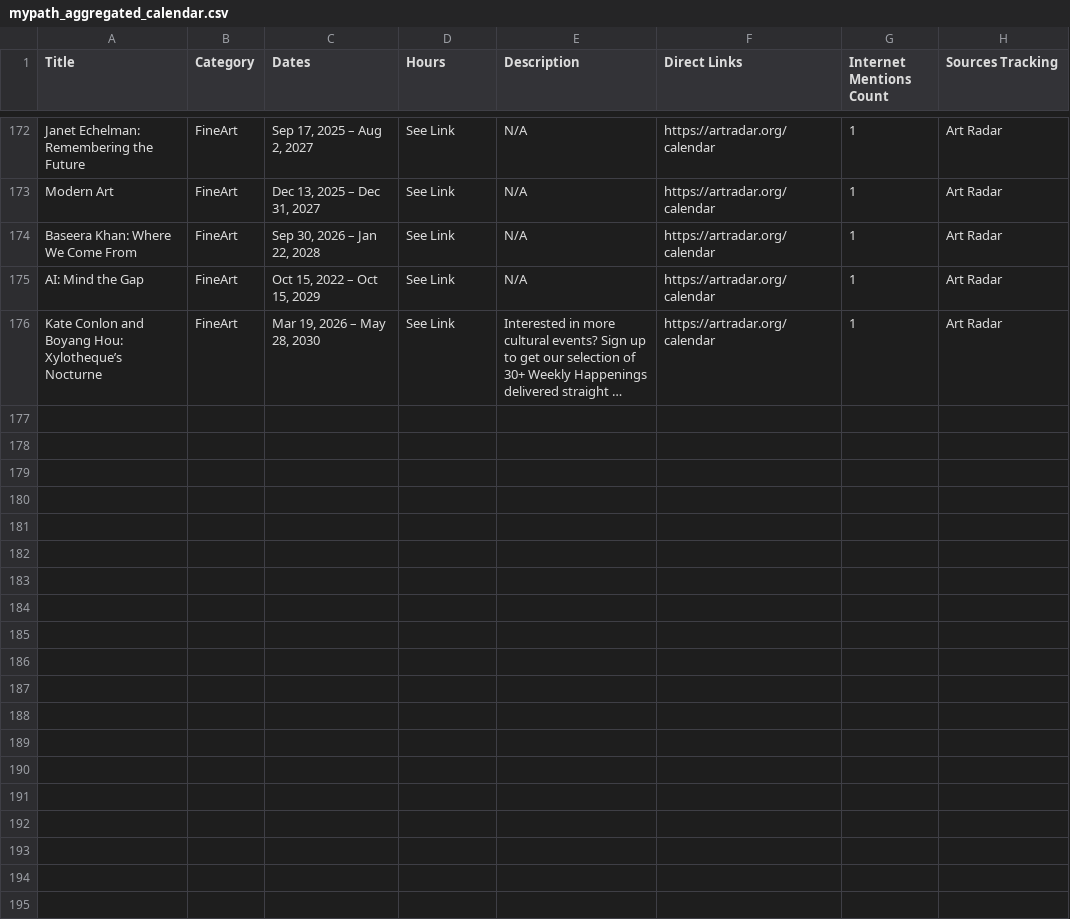
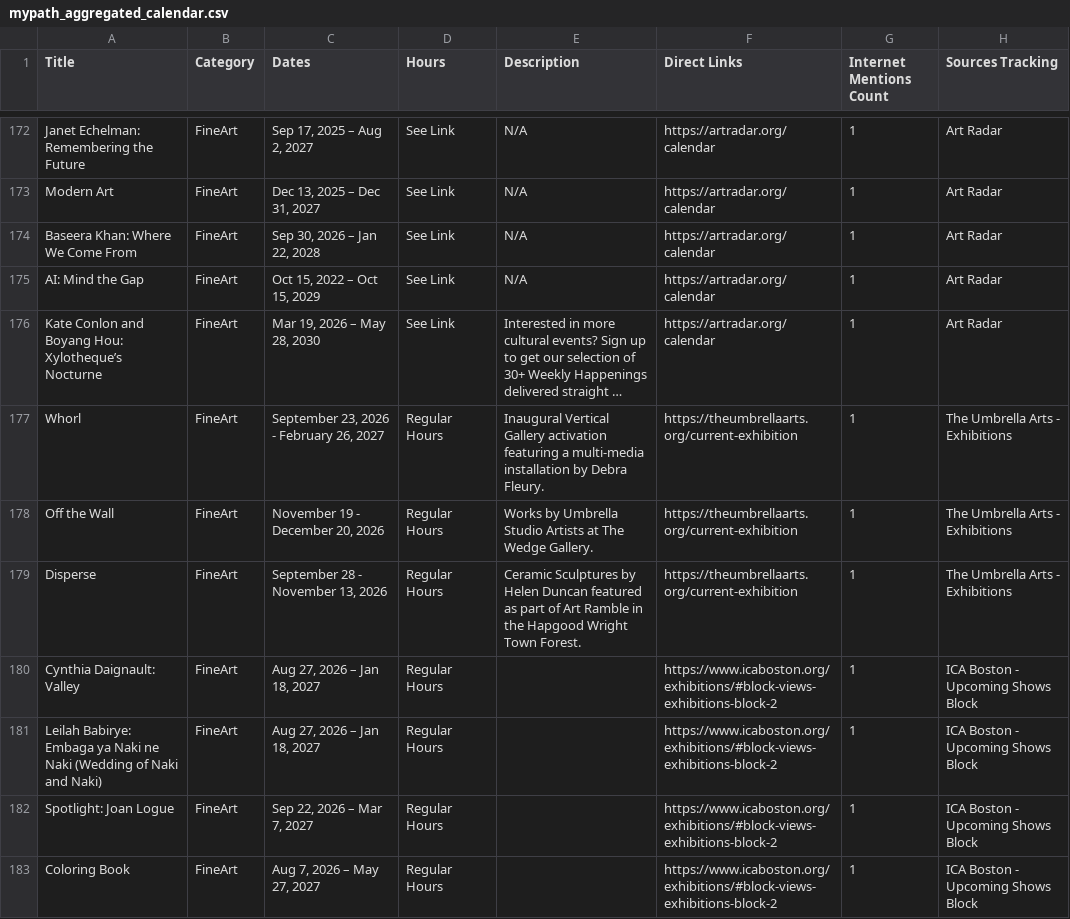
Before and after one commit to sonicgrass/MyPath, a CSV file: mypath_aggregated_calendar.csv, drawn as a sheet; only a part is shown, gaps mark what is left out; long unchanged cells end in …; the diff covers the shown part only; the diff names each change by its address in the sheet, - before the commit and + after, or states it on an @@ line.

```diff
--- a/mypath_aggregated_calendar.csv
+++ b/mypath_aggregated_calendar.csv
+row 177: Whorl | FineArt | September 23, 2026 - February 26, 2027 | Regular Hours | Inaugural Vertical Gallery activation featuring a multi-media installation by Debra Fleury. | https://theumbrellaarts.org/current-exhibition | 1 | The Umbrella Arts - Exhibitions
+row 178: Off the Wall | FineArt | November 19 - December 20, 2026 | Regular Hours | Works by Umbrella Studio Artists at The Wedge Gallery. | https://theumbrellaarts.org/current-exhibition | 1 | The Umbrella Arts - Exhibitions
+row 179: Disperse | FineArt | September 28 - November 13, 2026 | Regular Hours | Ceramic Sculptures by Helen Duncan featured as part of Art Ramble in the Hapgood Wright Town Forest. | https://theumbrellaarts.org/current-exhibition | 1 | The Umbrella Arts - Exhibitions
+row 180: Cynthia Daignault: Valley | FineArt | Aug 27, 2026 – Jan 18, 2027 | Regular Hours |  | https://www.icaboston.org/exhibitions/#block-views-exhibitions-block-2 | 1 | ICA Boston - Upcoming Shows Block
+row 181: Leilah Babirye: Embaga ya Naki ne Naki (Wedding of Naki and Naki) | FineArt | Aug 27, 2026 – Jan 18, 2027 | Regular Hours |  | https://www.icaboston.org/exhibitions/#block-views-exhibitions-block-2 | 1 | ICA Boston - Upcoming Shows Block
+row 182: Spotlight: Joan Logue | FineArt | Sep 22, 2026 – Mar 7, 2027 | Regular Hours |  | https://www.icaboston.org/exhibitions/#block-views-exhibitions-block-2 | 1 | ICA Boston - Upcoming Shows Block
+row 183: Coloring Book | FineArt | Aug 7, 2026 – May 27, 2027 | Regular Hours |  | https://www.icaboston.org/exhibitions/#block-views-exhibitions-block-2 | 1 | ICA Boston - Upcoming Shows Block
```
Also changed, not shown: 11 added rows, 5 removed rows and 1 edited cell elsewhere in this file.
